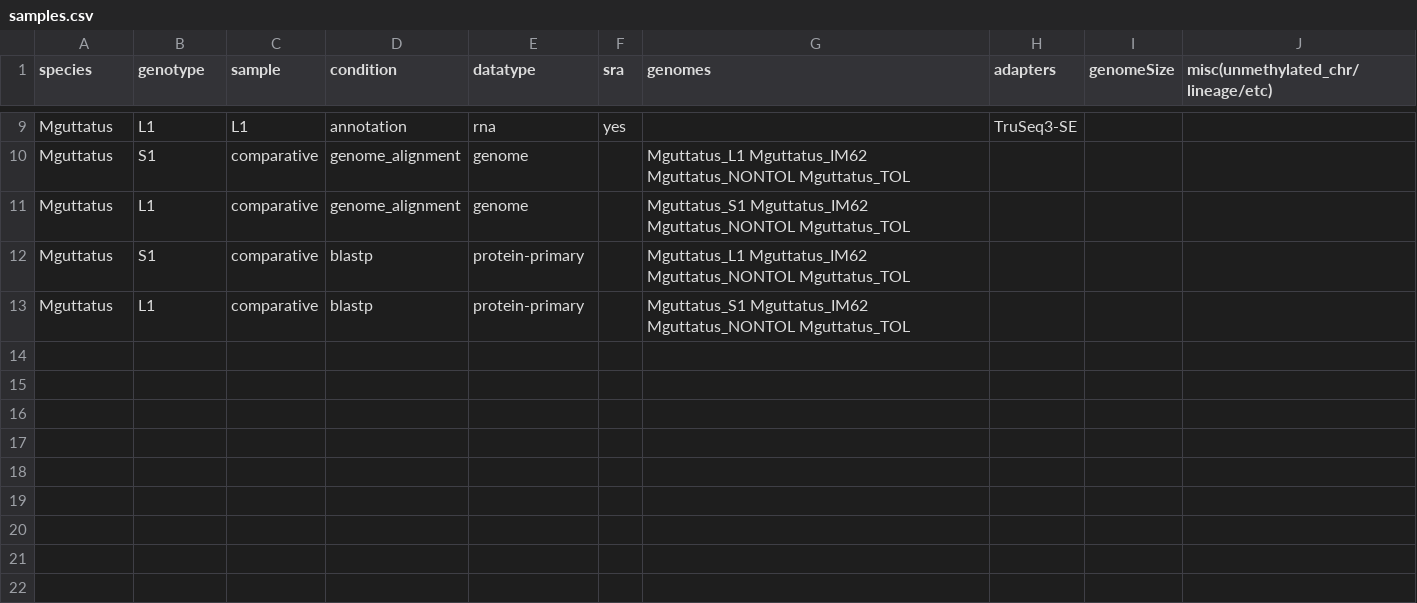
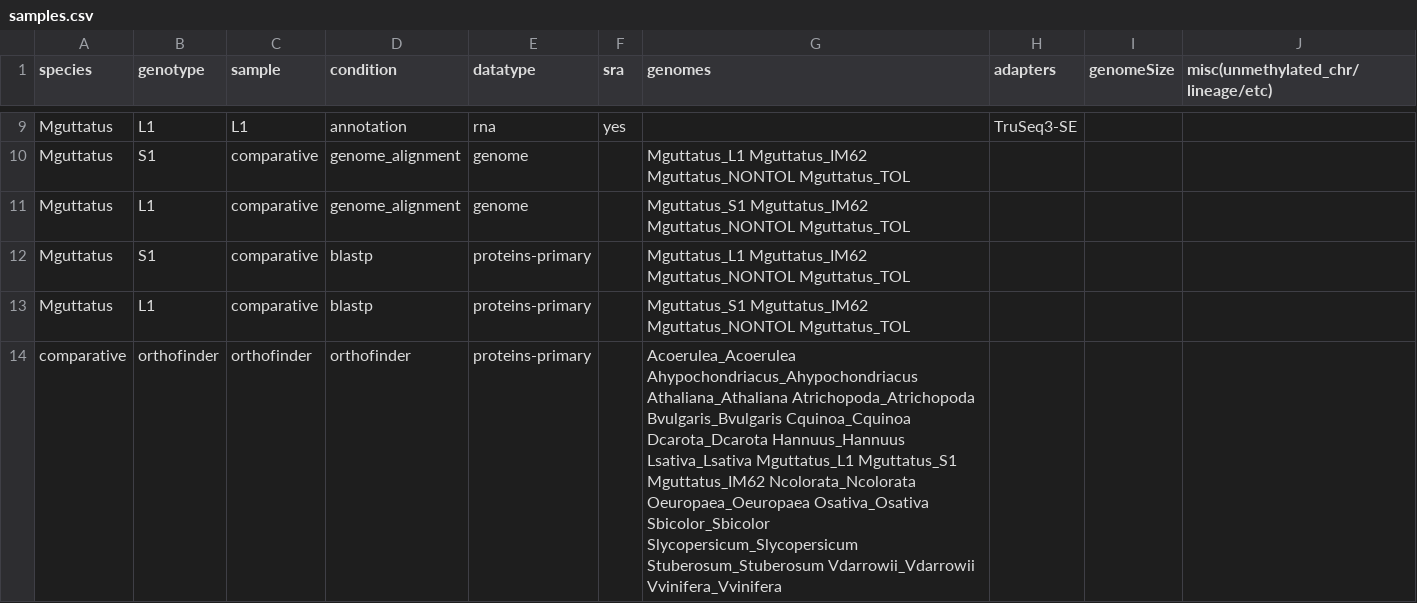
Before and after one commit to niederhuth/mimulus-assembly, a CSV file: misc/samples.csv, drawn as a sheet; only a part is shown, gaps mark what is left out.

```diff
--- a/misc/samples.csv
+++ b/misc/samples.csv
@@ -11,3 +11,4 @@ Mguttatus,S1,comparative,genome_alignment,genome,,Mguttatus_L1 Mguttatus_IM62 Mg
 Mguttatus,L1,comparative,genome_alignment,genome,,Mguttatus_S1 Mguttatus_IM62 Mguttatus_NONTOL Mguttatus_TOL,,,
-Mguttatus,S1,comparative,blastp,protein-primary,,Mguttatus_L1 Mguttatus_IM62 Mguttatus_NONTOL Mguttatus_TOL,,,
-Mguttatus,L1,comparative,blastp,protein-primary,,Mguttatus_S1 Mguttatus_IM62 Mguttatus_NONTOL Mguttatus_TOL,,,
+Mguttatus,S1,comparative,blastp,proteins-primary,,Mguttatus_L1 Mguttatus_IM62 Mguttatus_NONTOL Mguttatus_TOL,,,
+Mguttatus,L1,comparative,blastp,proteins-primary,,Mguttatus_S1 Mguttatus_IM62 Mguttatus_NONTOL Mguttatus_TOL,,,
+comparative,orthofinder,orthofinder,orthofinder,proteins-primary,,Acoerulea_Acoerulea Ahypochondriacus_Ahypochondriacus Athaliana_Athaliana Atrichopoda_Atrichopoda Bvulgaris_Bvulgaris Cquinoa_Cquinoa Dcarota_Dcarota Hannuus_Hannuus Lsativa_Lsativa Mguttatus_L1 Mguttatus_S1 Mguttatus_IM62 Ncolorata_Ncolorata Oeuropaea_Oeuropaea Osativa_Osativa Sbicolor_Sbicolor Slycopersicum_Slycopersicum Stuberosum_Stuberosum Vdarrowii_Vdarrowii Vvinifera_Vvinifera,,,
```
Also changed, not shown: 1 other file.
